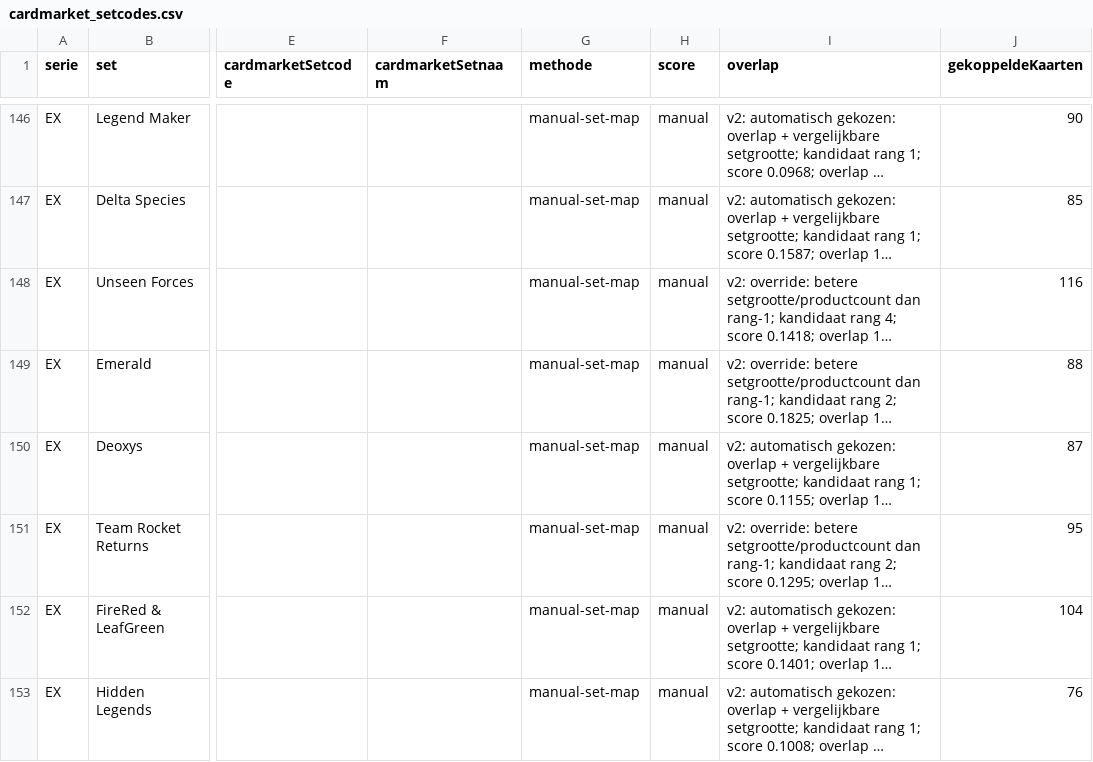
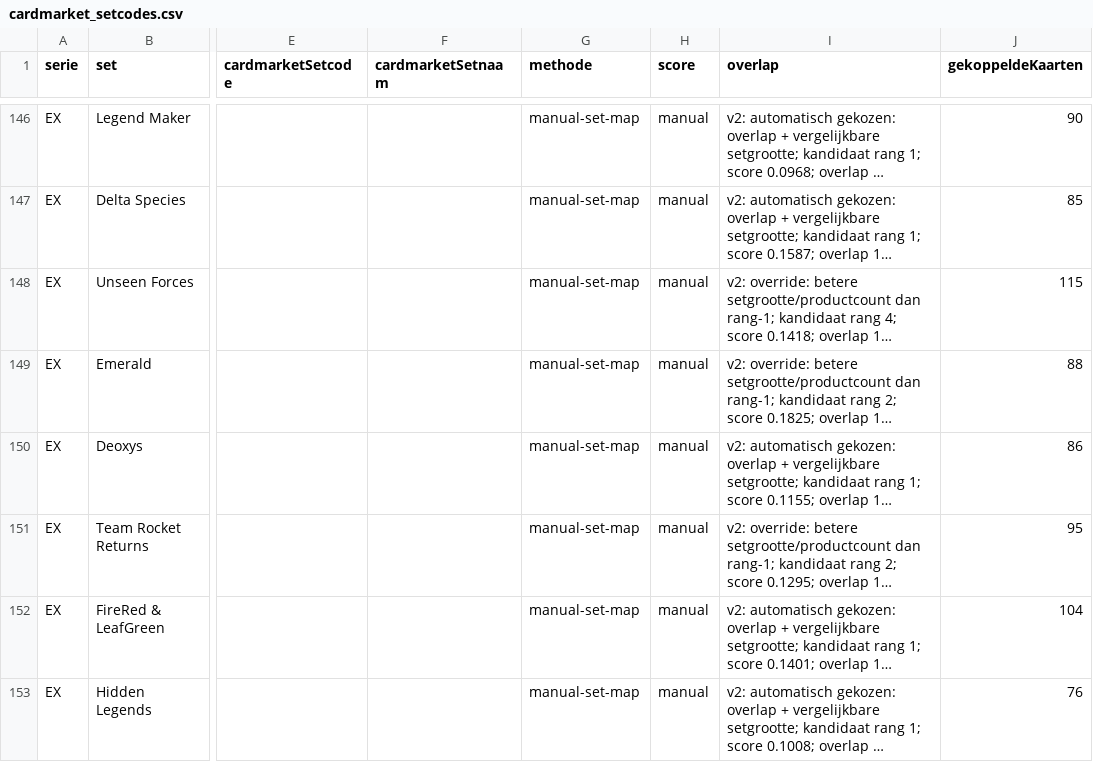
Before and after one commit to Tillie007/Pokemon-tcg-checklist, a CSV file: cardmarket_setcodes.csv, drawn as a sheet; only a part is shown, gaps mark what is left out; long unchanged cells end in …; the diff names each change by its address in the sheet, - before the commit and + after, or states it on an @@ line.

```diff
--- a/cardmarket_setcodes.csv
+++ b/cardmarket_setcodes.csv
-J148 (gekoppeldeKaarten): 116
+J148 (gekoppeldeKaarten): 115
-J150 (gekoppeldeKaarten): 87
+J150 (gekoppeldeKaarten): 86
```
Also changed, not shown: cardmarket_set_mapping_candidates.csv, cardmarket_unmatched_by_set.csv, 4 other files.
